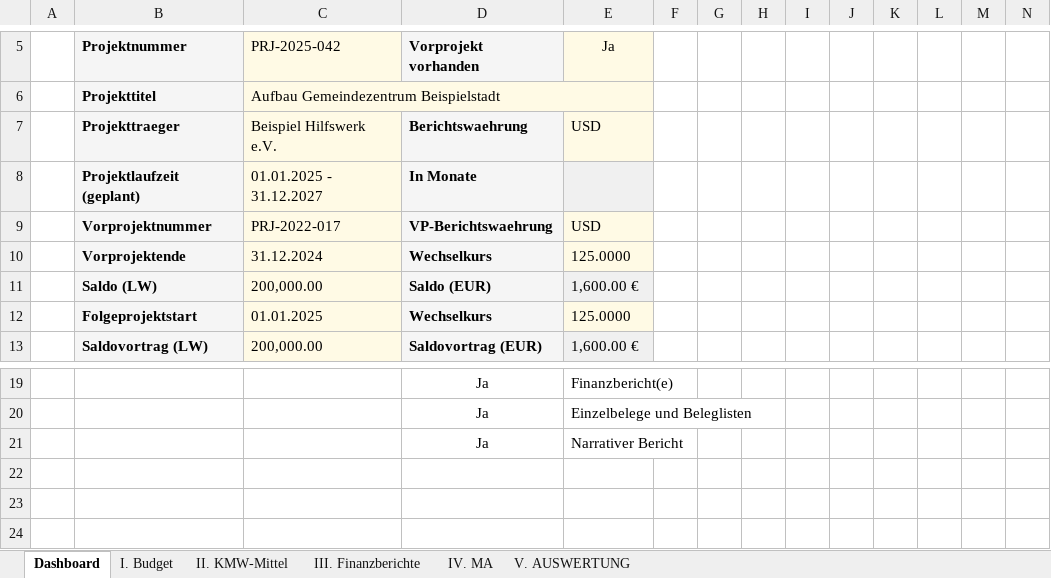
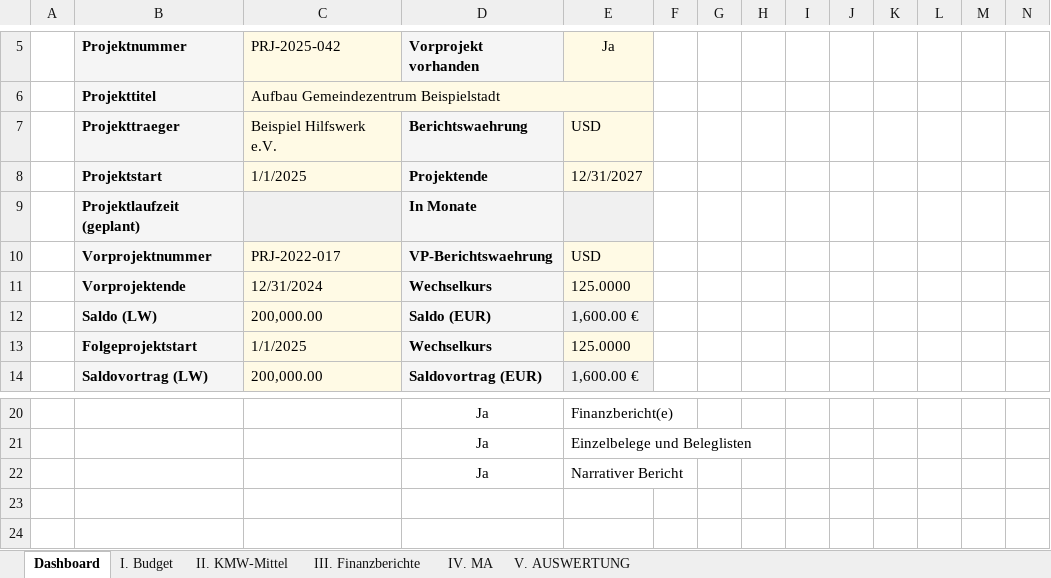
Before and after one commit to Kasifrasi/MyAutomationSuite, an Excel workbook: sidecars/Vorpruefung/vorpruefung_befuellt.xlsx, sheet Dashboard, drawn as a sheet; only a part is shown, gaps mark what is left out; values as stored, in another font and other column widths than the file's, no borders; conditional formats not drawn; removed rows and columns are numbered as before the commit, all else as after; rows hold the shown columns only; the diff names each change by its address in the sheet, - before the commit and + after, or states it on an @@ line.

Commit message:
feat: update project duration inputs to use date cells
Refactor the project duration fields to use separate start and end date
inputs instead of a single string field. Implement Excel formulas to
dynamically calculate the duration in months based on these inputs. Update
the internal date formatting to use ID 14 for better locale sensitivity.

```diff
--- a/sidecars/Vorpruefung/vorpruefung_befuellt.xlsx (sheet Dashboard)
+++ b/sidecars/Vorpruefung/vorpruefung_befuellt.xlsx (sheet Dashboard)
+row 8:  | Projektstart | 1/1/2025 | Projektende | 12/31/2027
-C9 (PRJ-2025-042): 01.01.2025 - 31.12.2027
+C9 (PRJ-2025-042): (empty)
-C11 (PRJ-2025-042): 31.12.2024
+C11 (PRJ-2025-042): 12/31/2024
-C13 (PRJ-2025-042): 01.01.2025
+C13 (PRJ-2025-042): 1/1/2025
-row 22: (empty)
```
Also changed, not shown: sheet II. KMW-Mittel, formulas that keep their value, sidecars/Vorpruefung/vorpruefung_output.xlsx, 3 other files.
